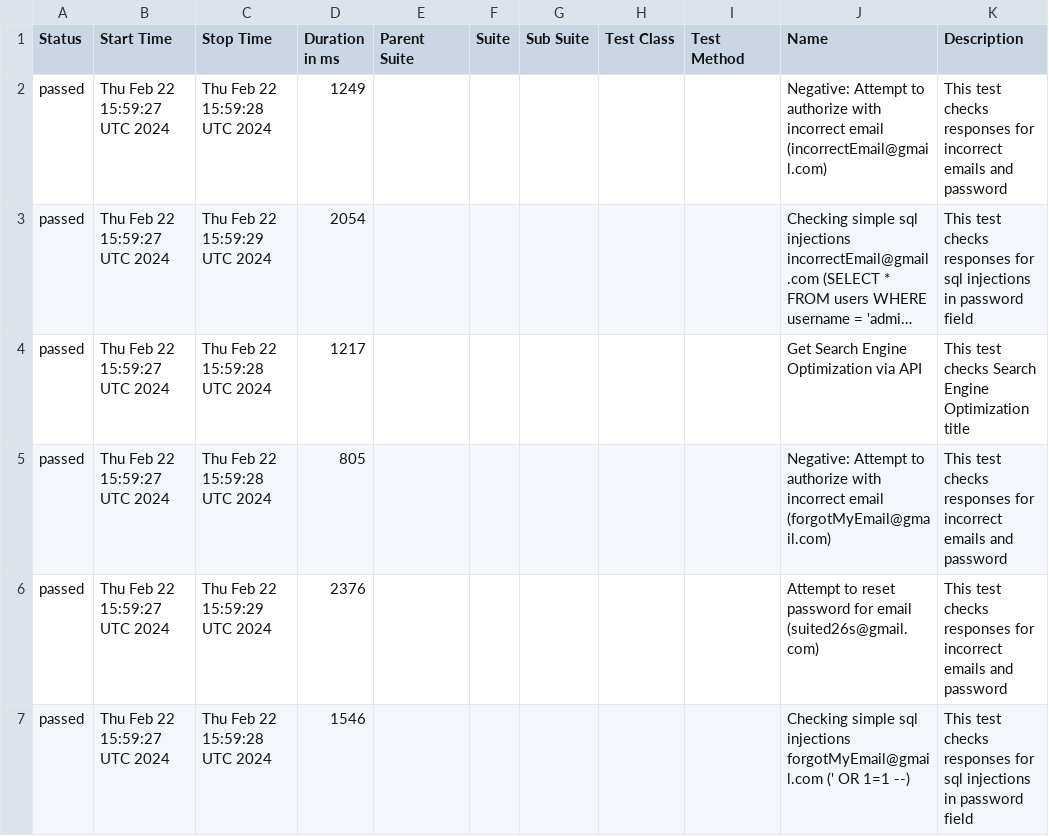
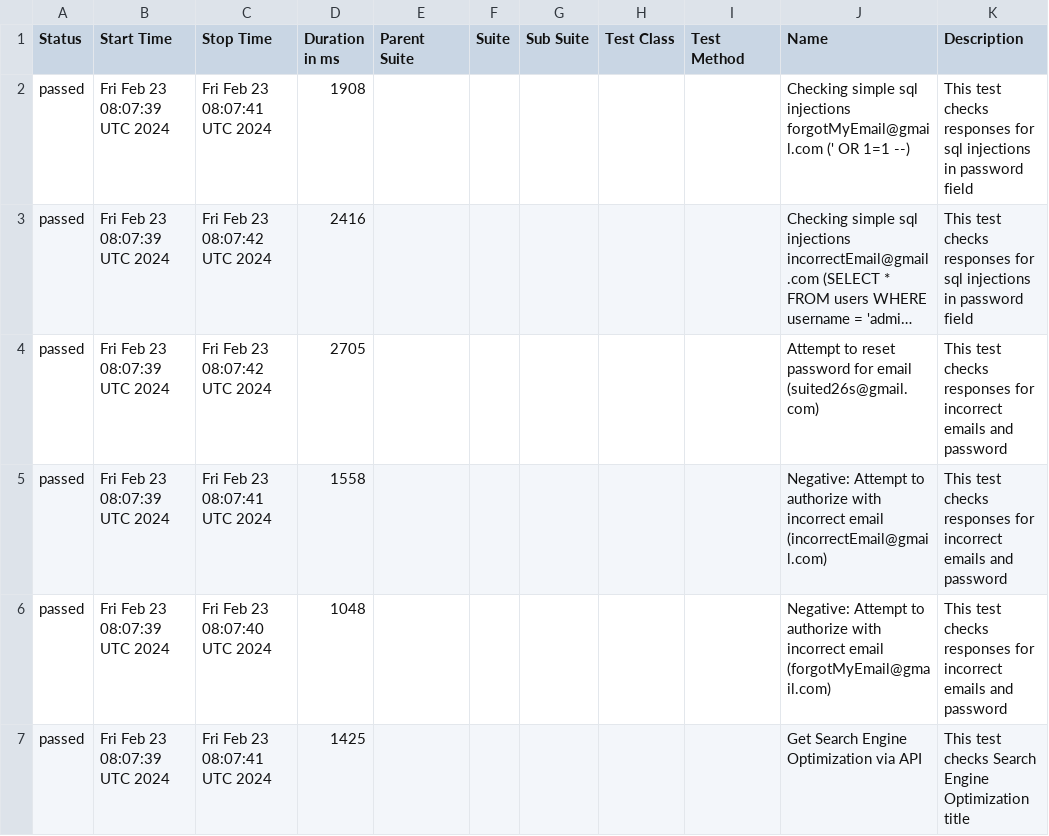
Before and after one commit to studyNewTrendsInAutomatedTesting/jestAllureResults, a CSV file: data/suites.csv, drawn as a sheet; long unchanged cells end in …; the diff names each change by its address in the sheet, - before the commit and + after, or states it on an @@ line.

```diff
--- a/data/suites.csv
+++ b/data/suites.csv
-B2:B7 (Start Time): Thu Feb 22 15:59:27 UTC 2024
+B2:B7 (Start Time): Fri Feb 23 08:07:39 UTC 2024
-C2 (Stop Time): Thu Feb 22 15:59:28 UTC 2024
+C2 (Stop Time): Fri Feb 23 08:07:41 UTC 2024
-D2 (Duration in ms): 1249
+D2 (Duration in ms): 1908
-J2 (Name): Negative: Attempt to authorize with incorrect email (incorrectEmail@gmail.com)
+J2 (Name): Checking simple sql injections forgotMyEmail@gmail.com (' OR 1=1 --)
-K2 (Description): …responses for incorrect emails and password
+K2 (Description): …responses for sql injections in password field
-C3 (Stop Time): Thu Feb 22 15:59:29 UTC 2024
+C3 (Stop Time): Fri Feb 23 08:07:42 UTC 2024
-D3 (Duration in ms): 2054
+D3 (Duration in ms): 2416
-C4 (Stop Time): Thu Feb 22 15:59:28 UTC 2024
+C4 (Stop Time): Fri Feb 23 08:07:42 UTC 2024
-D4 (Duration in ms): 1217
+D4 (Duration in ms): 2705
-J4 (Name): Get Search Engine Optimization via API
+J4 (Name): Attempt to reset password for email (suited26s@gmail.com)
-K4 (Description): …test checks Search Engine Optimization title
+K4 (Description): …test checks responses for incorrect emails and password
-C5 (Stop Time): Thu Feb 22 15:59:28 UTC 2024
+C5 (Stop Time): Fri Feb 23 08:07:41 UTC 2024
-D5 (Duration in ms): 805
+D5 (Duration in ms): 1558
-J5 (Name): …incorrect email (forgotMyEmail@gmail.com)
+J5 (Name): …incorrect email (incorrectEmail@gmail.com)
-C6 (Stop Time): Thu Feb 22 15:59:29 UTC 2024
+C6 (Stop Time): Fri Feb 23 08:07:40 UTC 2024
-D6 (Duration in ms): 2376
+D6 (Duration in ms): 1048
-J6 (Name): Attempt to reset password for email (suited26s@gmail.com)
+J6 (Name): Negative: Attempt to authorize with incorrect email (forgotMyEmail@gmail.com)
-C7 (Stop Time): Thu Feb 22 15:59:28 UTC 2024
+C7 (Stop Time): Fri Feb 23 08:07:41 UTC 2024
-D7 (Duration in ms): 1546
+D7 (Duration in ms): 1425
-J7 (Name): Checking simple sql injections forgotMyEmail@gmail.com (' OR 1=1 --)
+J7 (Name): Get Search Engine Optimization via API
-K7 (Description): …test checks responses for sql injections in password field
+K7 (Description): …test checks Search Engine Optimization title
```
Also changed, not shown: 26 other files.
